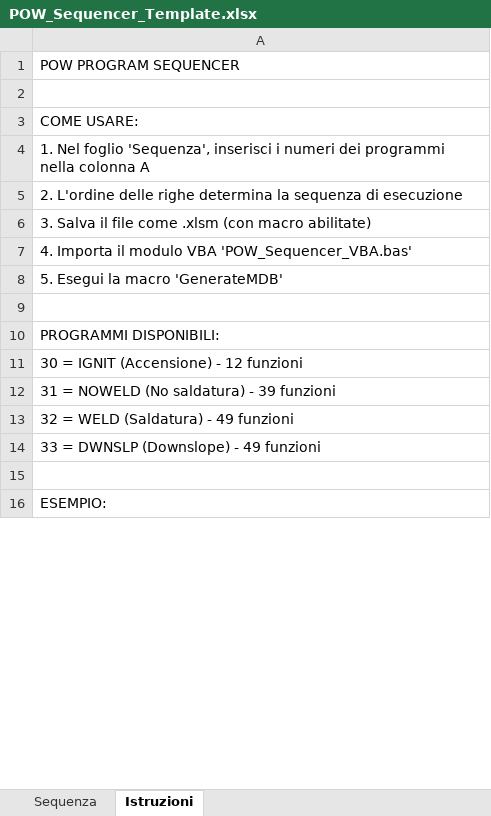
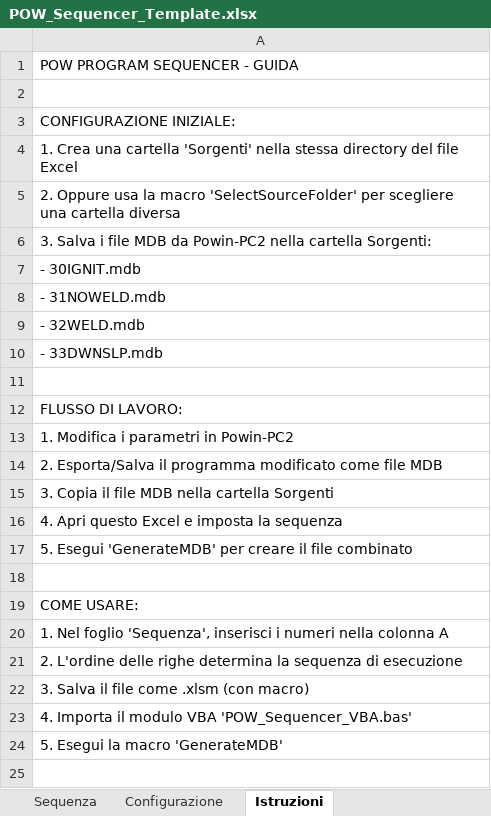
Before and after one commit to Demone2018/Pow-programmi-decriptati, an Excel workbook: POW_Sequencer_Template.xlsx, sheet Istruzioni, drawn as a sheet; only a part is shown; the shorter side is filled out with more unchanged rows; values as stored, in another font and other column widths than the file's, no borders; addresses are those after the commit; the diff covers the shown part only; the diff names each change by its address in the sheet, - before the commit and + after, or states it on an @@ line.

```diff
--- a/POW_Sequencer_Template.xlsx (sheet Istruzioni)
+++ b/POW_Sequencer_Template.xlsx (sheet Istruzioni)
+sheet tab: Configurazione
-A1: POW PROGRAM SEQUENCER
+A1: POW PROGRAM SEQUENCER - GUIDA
+row 2: (empty)
+row 3: CONFIGURAZIONE INIZIALE:
+row 4: 1. Crea una cartella 'Sorgenti' nella stessa directory del file Excel
+row 5: 2. Oppure usa la macro 'SelectSourceFolder' per scegliere una cartella diversa
+row 6: 3. Salva i file MDB da Powin-PC2 nella cartella Sorgenti:
+row 7: - 30IGNIT.mdb
+row 8: - 31NOWELD.mdb
+row 9: - 32WELD.mdb
+row 10: - 33DWNSLP.mdb
+row 11: (empty)
+row 12: FLUSSO DI LAVORO:
+row 13: 1. Modifica i parametri in Powin-PC2
+row 14: 2. Esporta/Salva il programma modificato come file MDB
+row 15: 3. Copia il file MDB nella cartella Sorgenti
+row 16: 4. Apri questo Excel e imposta la sequenza
+row 17: 5. Esegui 'GenerateMDB' per creare il file combinato
-A20: …i numeri dei programmi nella colonna…
+A20: …i numeri nella colonna…
-A22: 3. Salva il file come .xlsm (con macro abilitate)
+A22: 3. Salva il file come .xlsm (con macro)
```
Also changed, not shown: 8 added rows, 4 removed rows and 4 edited cells elsewhere in this sheet, 1 other file.
